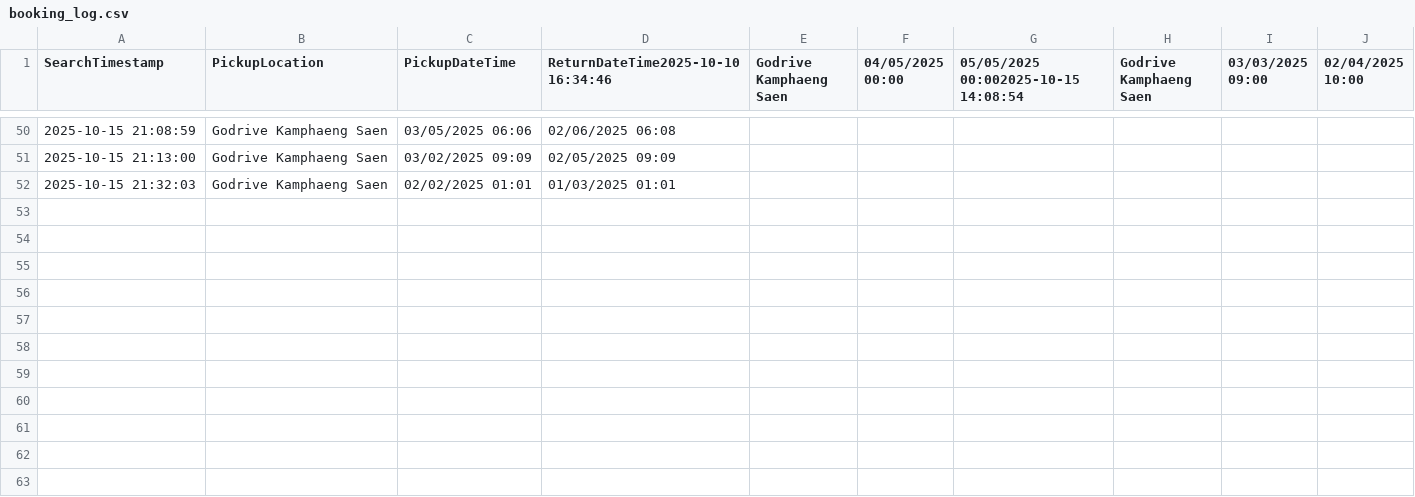
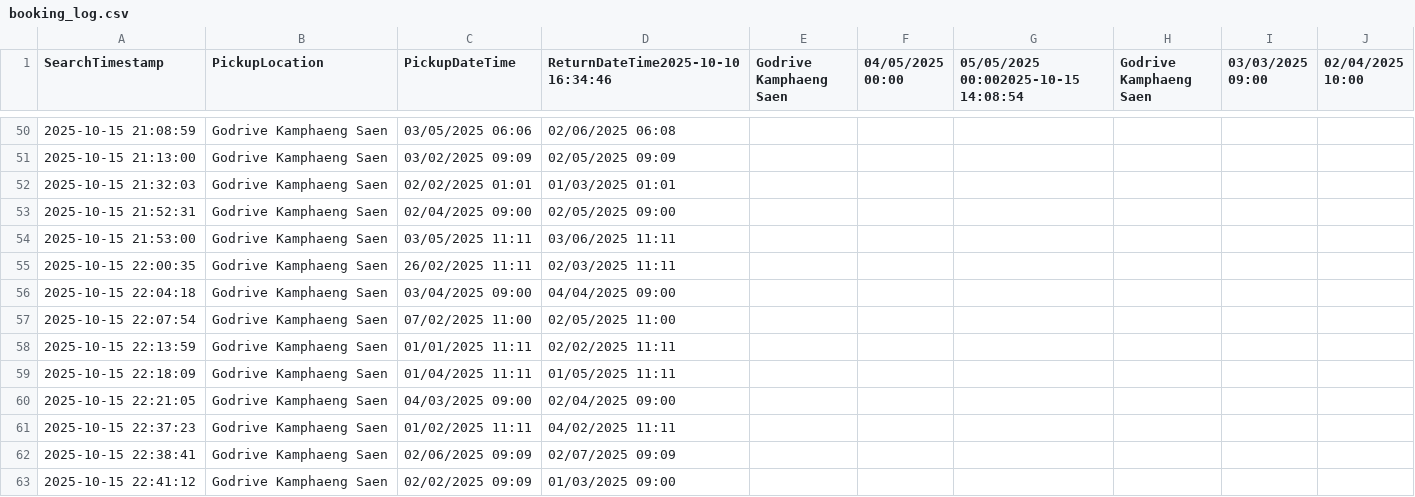
Before and after one commit to phuwanat48/GoDrive, a CSV file: File/booking_log.csv, drawn as a sheet; only a part is shown, gaps mark what is left out.

```diff
--- a/File/booking_log.csv
+++ b/File/booking_log.csv
@@ -52 +52,12 @@ SearchTimestamp,PickupLocation,PickupDateTime,ReturnDateTime2025-10-10 16:34:46,
 2025-10-15 21:32:03,"Godrive Kamphaeng Saen",02/02/2025 01:01,01/03/2025 01:01
+2025-10-15 21:52:31,"Godrive Kamphaeng Saen",02/04/2025 09:00,02/05/2025 09:00
+2025-10-15 21:53:00,"Godrive Kamphaeng Saen",03/05/2025 11:11,03/06/2025 11:11
+2025-10-15 22:00:35,"Godrive Kamphaeng Saen",26/02/2025 11:11,02/03/2025 11:11
+2025-10-15 22:04:18,"Godrive Kamphaeng Saen",03/04/2025 09:00,04/04/2025 09:00
+2025-10-15 22:07:54,"Godrive Kamphaeng Saen",07/02/2025 11:00,02/05/2025 11:00
+2025-10-15 22:13:59,"Godrive Kamphaeng Saen",01/01/2025 11:11,02/02/2025 11:11
+2025-10-15 22:18:09,"Godrive Kamphaeng Saen",01/04/2025 11:11,01/05/2025 11:11
+2025-10-15 22:21:05,"Godrive Kamphaeng Saen",04/03/2025 09:00,02/04/2025 09:00
+2025-10-15 22:37:23,"Godrive Kamphaeng Saen",01/02/2025 11:11,04/02/2025 11:11
+2025-10-15 22:38:41,"Godrive Kamphaeng Saen",02/06/2025 09:09,02/07/2025 09:09
+2025-10-15 22:41:12,"Godrive Kamphaeng Saen",02/02/2025 09:09,01/03/2025 09:00
```
Also changed, not shown: File/personal.csv, File/selected_car.csv, 32 other files.
